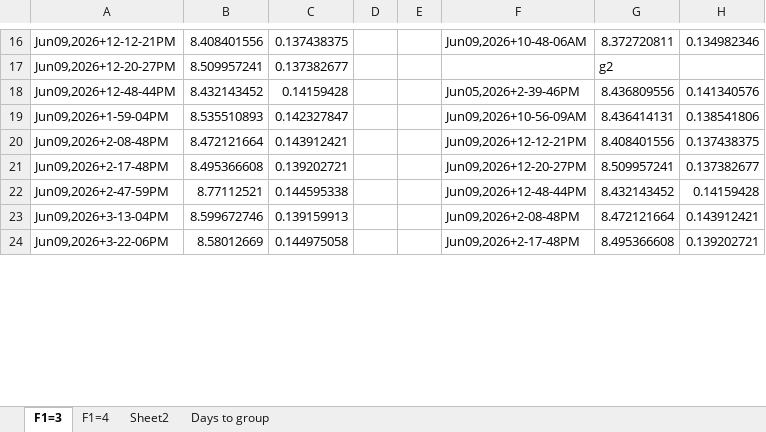
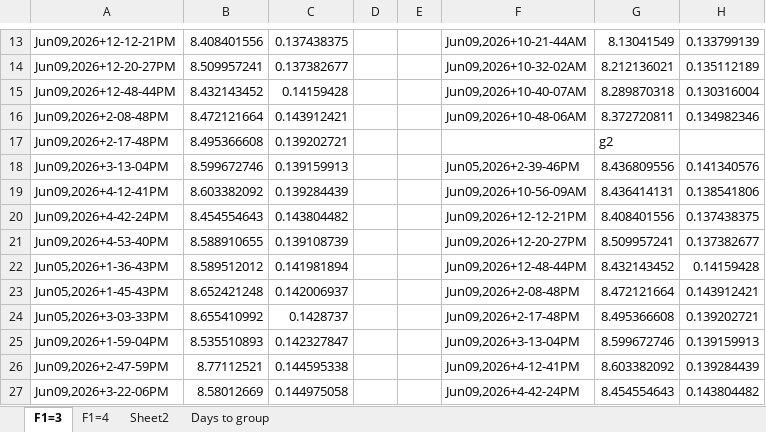
Before and after one commit to d2000garcia/6s7p, an Excel workbook: Fit Results/Together.xlsx, sheet F1=3, drawn as a sheet; only a part is shown, gaps mark what is left out; values as stored, in another font and other column widths than the file's, no borders; charts and pictures not drawn; removed rows and columns are numbered as before the commit, all else as after; the diff covers the shown part only; the diff names each change by its address in the sheet, - before the commit and + after, or states it on an @@ line.

```diff
--- a/Fit Results/Together.xlsx (sheet F1=3)
+++ b/Fit Results/Together.xlsx (sheet F1=3)
-F13: Jun09,2026+10-48-06AM
+F13: Jun09,2026+10-21-44AM
-G13: 8.372720811
+G13: 8.13041549
-H13: 0.134982346
+H13: 0.133799139
-F14: (empty)
+F14: Jun09,2026+10-32-02AM
-G14: g2
+G14: 8.212136021
-H14: (empty)
+H14: 0.135112189
-F15: Jun05,2026+2-39-46PM
+F15: Jun09,2026+10-40-07AM
-G15: 8.436809556
+G15: 8.289870318
-H15: 0.141340576
+H15: 0.130316004
-row 19: Jun09,2026+1-59-04PM | 8.535510893 | 0.142327847 |  |  | Jun09,2026+10-56-09AM | 8.436414131 | 0.138541806
-F16: Jun09,2026+12-12-21PM
+F16: Jun09,2026+10-48-06AM
-G16: 8.408401556
+G16: 8.372720811
-H16: 0.137438375
+H16: 0.134982346
-F17: Jun09,2026+12-20-27PM
+F17: (empty)
-G17: 8.509957241
+G17: g2
-H17: 0.137382677
+H17: (empty)
+row 18: Jun09,2026+3-13-04PM | 8.599672746 | 0.139159913 |  |  | Jun05,2026+2-39-46PM | 8.436809556 | 0.141340576
+row 19: Jun09,2026+4-12-41PM | 8.603382092 | 0.139284439 |  |  | Jun09,2026+10-56-09AM | 8.436414131 | 0.138541806
+row 20: Jun09,2026+4-42-24PM | 8.454554643 | 0.143804482 |  |  | Jun09,2026+12-12-21PM | 8.408401556 | 0.137438375
+row 21: Jun09,2026+4-53-40PM | 8.588910655 | 0.139108739 |  |  | Jun09,2026+12-20-27PM | 8.509957241 | 0.137382677
+row 22: Jun05,2026+1-36-43PM | 8.589512012 | 0.141981894 |  |  | Jun09,2026+12-48-44PM | 8.432143452 | 0.14159428
+row 23: Jun05,2026+1-45-43PM | 8.652421248 | 0.142006937 |  |  | Jun09,2026+2-08-48PM | 8.472121664 | 0.143912421
+row 24: Jun05,2026+3-03-33PM | 8.655410992 | 0.1428737 |  |  | Jun09,2026+2-17-48PM | 8.495366608 | 0.139202721
+row 25: Jun09,2026+1-59-04PM | 8.535510893 | 0.142327847 |  |  | Jun09,2026+3-13-04PM | 8.599672746 | 0.139159913
-F26: Jun09,2026+12-48-44PM
+F26: Jun09,2026+4-12-41PM
-G26: 8.432143452
+G26: 8.603382092
-H26: 0.14159428
+H26: 0.139284439
-row 23: Jun09,2026+3-13-04PM | 8.599672746 | 0.139159913 |  |  | Jun09,2026+2-08-48PM | 8.472121664 | 0.143912421
-F27: Jun09,2026+2-17-48PM
+F27: Jun09,2026+4-42-24PM
-G27: 8.495366608
+G27: 8.454554643
-H27: 0.139202721
+H27: 0.143804482
```
Also changed, not shown: 1 added row, 10 removed rows and 43 edited cells elsewhere in this sheet, charts or pictures, Fit Results/AllFitsF1=3.xlsx, 2 other files.
